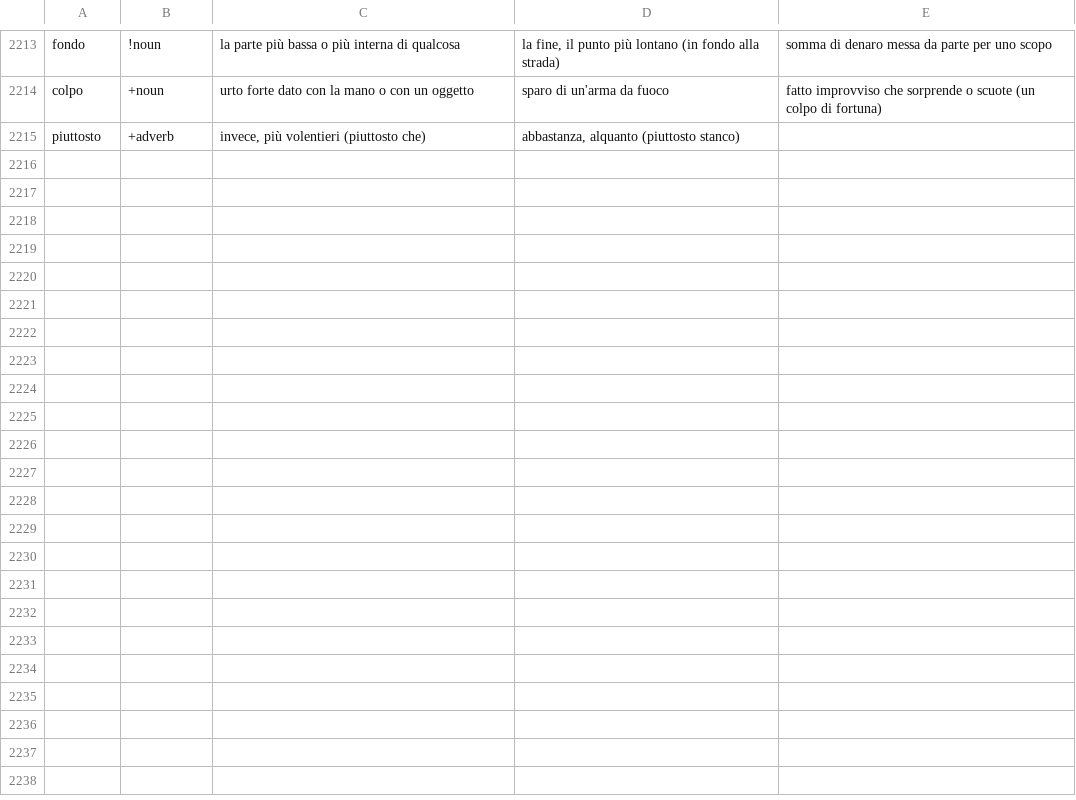
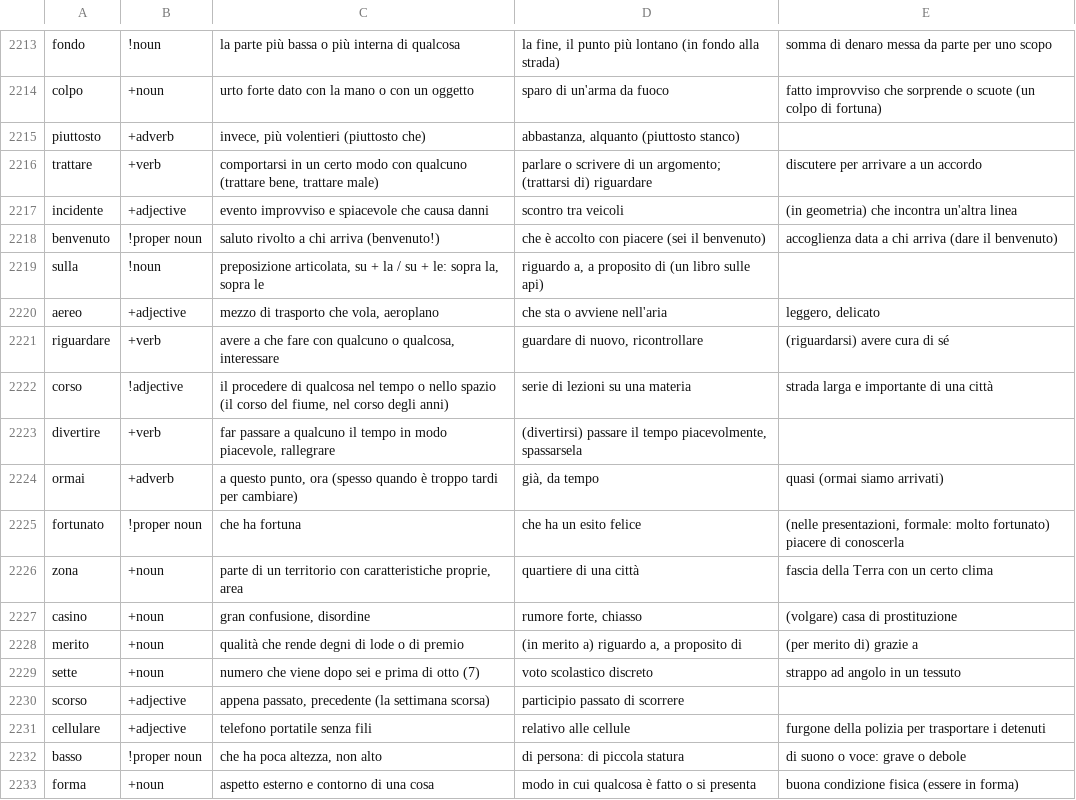
Before and after one commit to HenryYHong/dushu, a TSV file: scripts/lang/native/written/it.tsv, drawn as a sheet; only a part is shown, gaps mark what is left out; the diff names each change by its address in the sheet, - before the commit and + after, or states it on an @@ line.

```diff
--- a/scripts/lang/native/written/it.tsv
+++ b/scripts/lang/native/written/it.tsv
+row 2216: trattare | +verb | comportarsi in un certo modo con qualcuno (trattare bene, trattare male) | parlare o scrivere di un argomento; (trattarsi di) riguardare | discutere per arrivare a un accordo
+row 2217: incidente | +adjective | evento improvviso e spiacevole che causa danni | scontro tra veicoli | (in geometria) che incontra un'altra linea
+row 2218: benvenuto | !proper noun | saluto rivolto a chi arriva (benvenuto!) | che è accolto con piacere (sei il benvenuto) | accoglienza data a chi arriva (dare il benvenuto)
+row 2219: sulla | !noun | preposizione articolata, su + la / su + le: sopra la, sopra le | riguardo a, a proposito di (un libro sulle api)
+row 2220: aereo | +adjective | mezzo di trasporto che vola, aeroplano | che sta o avviene nell'aria | leggero, delicato
+row 2221: riguardare | +verb | avere a che fare con qualcuno o qualcosa, interessare | guardare di nuovo, ricontrollare | (riguardarsi) avere cura di sé
+row 2222: corso | !adjective | il procedere di qualcosa nel tempo o nello spazio (il corso del fiume, nel corso degli anni) | serie di lezioni su una materia | strada larga e importante di una città
+row 2223: divertire | +verb | far passare a qualcuno il tempo in modo piacevole, rallegrare | (divertirsi) passare il tempo piacevolmente, spassarsela
+row 2224: ormai | +adverb | a questo punto, ora (spesso quando è troppo tardi per cambiare) | già, da tempo | quasi (ormai siamo arrivati)
+row 2225: fortunato | !proper noun | che ha fortuna | che ha un esito felice | (nelle presentazioni, formale: molto fortunato) piacere di conoscerla
+row 2226: zona | +noun | parte di un territorio con caratteristiche proprie, area | quartiere di una città | fascia della Terra con un certo clima
+row 2227: casino | +noun | gran confusione, disordine | rumore forte, chiasso | (volgare) casa di prostituzione
+row 2228: merito | +noun | qualità che rende degni di lode o di premio | (in merito a) riguardo a, a proposito di | (per merito di) grazie a
+row 2229: sette | +noun | numero che viene dopo sei e prima di otto (7) | voto scolastico discreto | strappo ad angolo in un tessuto
+row 2230: scorso | +adjective | appena passato, precedente (la settimana scorsa) | participio passato di scorrere
+row 2231: cellulare | +adjective | telefono portatile senza fili | relativo alle cellule | furgone della polizia per trasportare i detenuti
+row 2232: basso | !proper noun | che ha poca altezza, non alto | di persona: di piccola statura | di suono o voce: grave o debole
+row 2233: forma | +noun | aspetto esterno e contorno di una cosa | modo in cui qualcosa è fatto o si presenta | buona condizione fisica (essere in forma)
```
Also changed, not shown: scripts/lang/native/written/de.tsv, scripts/lang/native/written/es.tsv, 21 other files.
